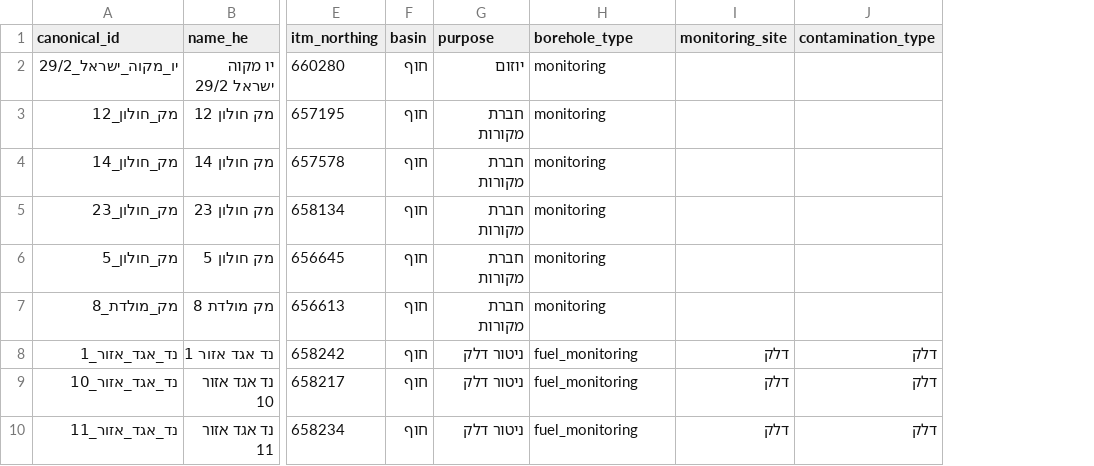
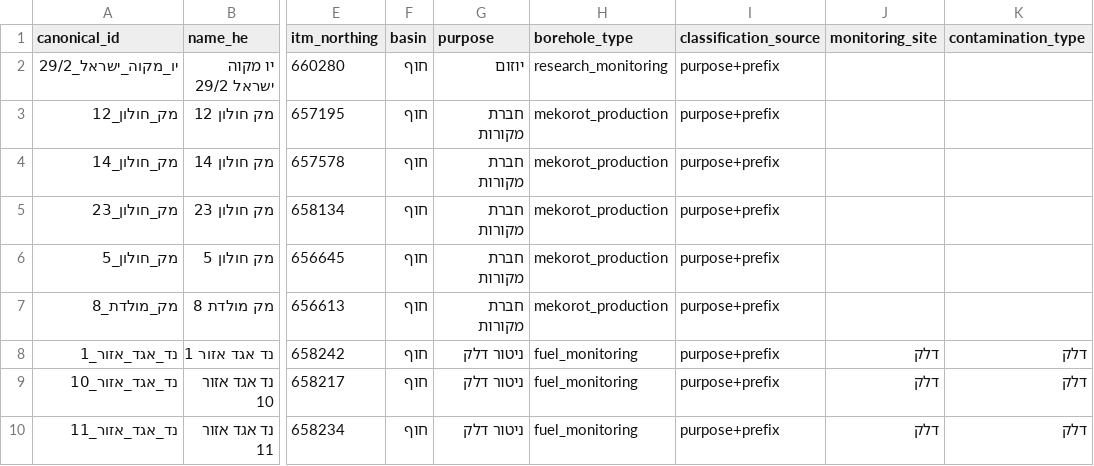
Before and after one commit to haimk-max/Industrial-Areas-Report, a CSV file: Holon/data/boreholes.csv, drawn as a sheet; only a part is shown, gaps mark what is left out; the diff names each change by its address in the sheet, - before the commit and + after, or states it on an @@ line.

```diff
--- a/Holon/data/boreholes.csv
+++ b/Holon/data/boreholes.csv
+column I (classification_source), rows 2-10: all purpose+prefix
-H2 (borehole_type): monitoring
+H2 (borehole_type): research_monitoring
-H3:H7 (borehole_type): monitoring
+H3:H7 (borehole_type): mekorot_production
```
Also changed, not shown: Raanana/data/boreholes.csv, 8 other files.
